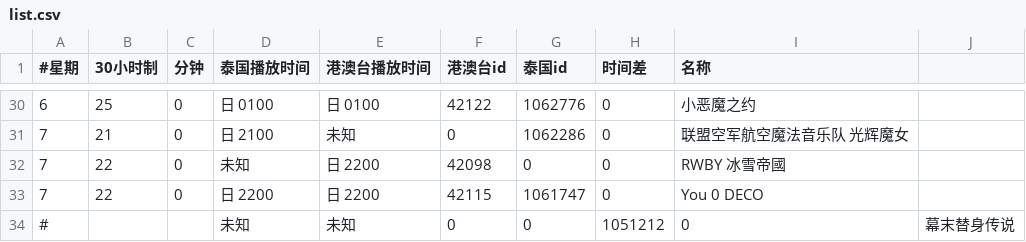
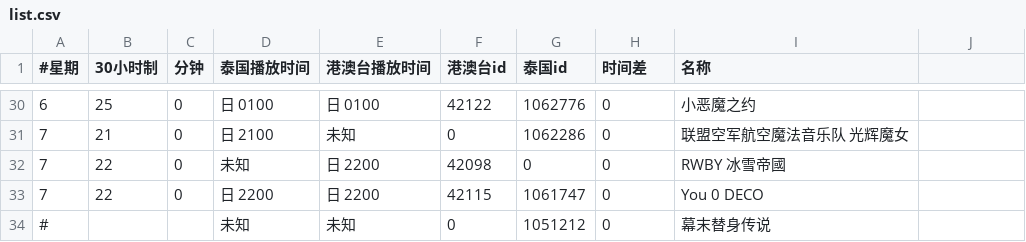
Before and after one commit to david082321/FurrySub, a CSV file: list.csv, drawn as a sheet; only a part is shown, gaps mark what is left out.

Commit message:
Update list.csv

```diff
--- a/list.csv
+++ b/list.csv
@@ -33,2 +33,2 @@
 7,22,0,日 2200,日 2200,42115,1061747,0,You 0 DECO
-#,,,未知,未知,0,0,1051212,0,幕末替身传说
+#,,,未知,未知,0,1051212,0,幕末替身传说
```
